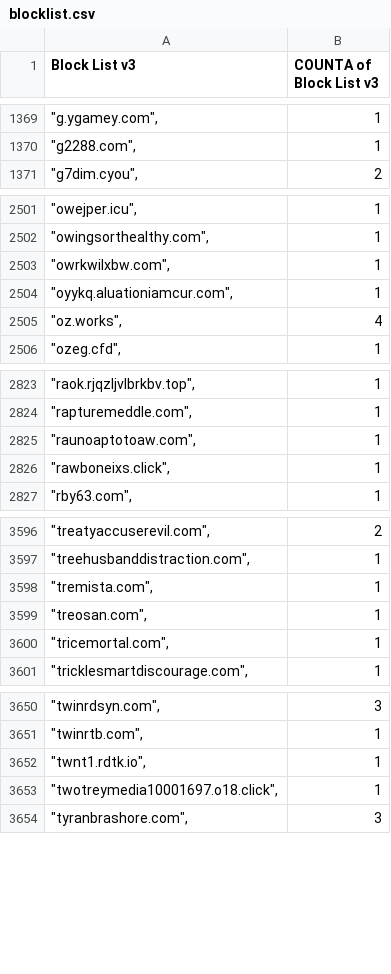
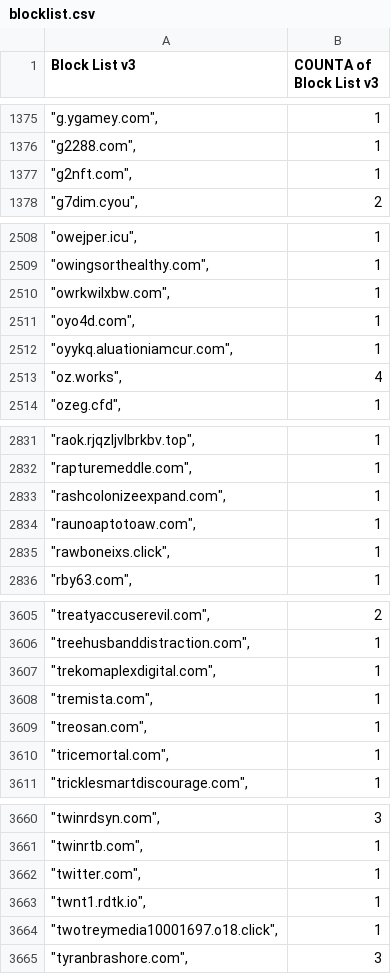
Before and after one commit to meganerasam/blocklist, a CSV file: blocklist.csv, drawn as a sheet; only a part is shown, gaps mark what is left out; the diff covers the shown part only.

```diff
--- a/blocklist.csv
+++ b/blocklist.csv
@@ -1370,2 +1376,3 @@ Block List v3,COUNTA of Block List v3
 """g2288.com"",",1
+"""g2nft.com"",",1
 """g7dim.cyou"",",2
@@ -2503,2 +2510,3 @@ Block List v3,COUNTA of Block List v3
 """owrkwilxbw.com"",",1
+"""oyo4d.com"",",1
 """oyykq.aluationiamcur.com"",",1
@@ -2824,2 +2832,3 @@ Block List v3,COUNTA of Block List v3
 """rapturemeddle.com"",",1
+"""rashcolonizeexpand.com"",",1
 """raunoaptotoaw.com"",",1
@@ -3597,2 +3606,3 @@ Block List v3,COUNTA of Block List v3
 """treehusbanddistraction.com"",",1
+"""trekomaplexdigital.com"",",1
 """tremista.com"",",1
@@ -3651,2 +3661,3 @@ Block List v3,COUNTA of Block List v3
 """twinrtb.com"",",1
+"""twitter.com"",",1
 """twnt1.rdtk.io"",",1
```
Also changed, not shown: 6 added rows and 1 edited cell elsewhere in this file.
